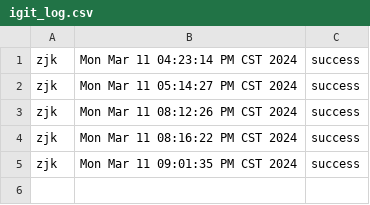
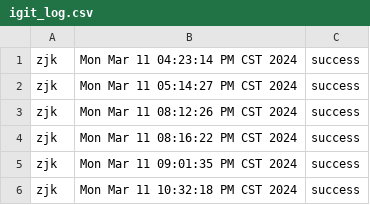
Before and after one commit to creatern/NoteBook, a CSV file: ilog/igit_log.csv, drawn as a sheet.

```diff
--- a/ilog/igit_log.csv
+++ b/ilog/igit_log.csv
@@ -5 +5,2 @@ zjk, Mon Mar 11 08:16:22 PM CST 2024, success
 zjk, Mon Mar 11 09:01:35 PM CST 2024, success
+zjk, Mon Mar 11 10:32:18 PM CST 2024, success
```
Also changed, not shown: 2 other files.
